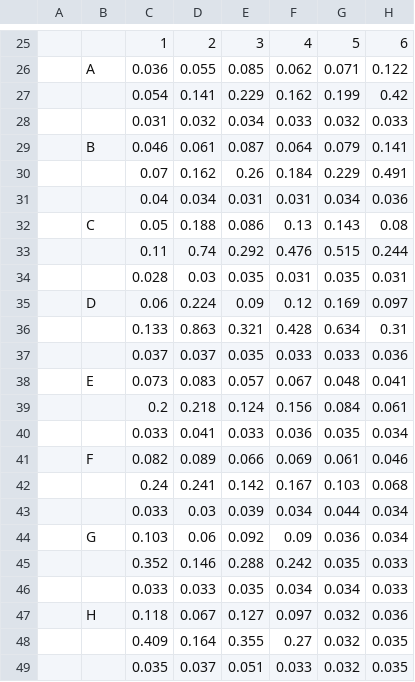
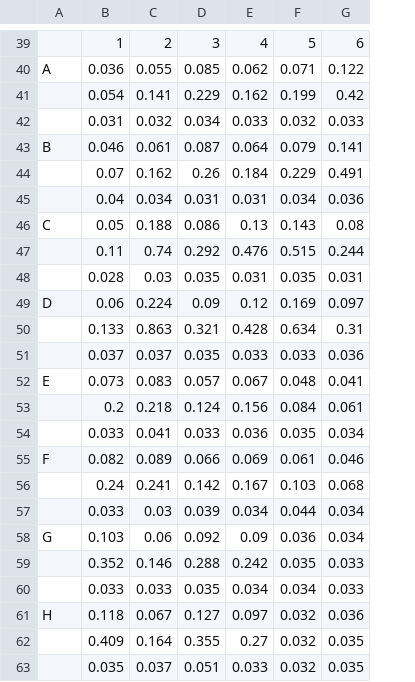
Before and after one commit to hputnam/Moorea_Pocillopora, a CSV file: data/chlorophyll/20240130_Jul22_Chl.csv, drawn as a sheet; only a part is shown, gaps mark what is left out; removed rows and columns are numbered as before the commit, all else as after; the diff covers the shown part only; the diff names each change by its address in the sheet, - before the commit and + after, or states it on an @@ line.

```diff
--- a/data/chlorophyll/20240130_Jul22_Chl.csv
+++ b/data/chlorophyll/20240130_Jul22_Chl.csv
-column B, rows 26-47: A |  |  | B |  |  | C |  |  | D |  |  | E |  |  | F |  |  | G |  |  | H
-A40: (empty)
+A40: A
-A43: (empty)
+A43: B
-A46: (empty)
+A46: C
-A49: (empty)
+A49: D
-A52: (empty)
+A52: E
-A55: (empty)
+A55: F
-A58: (empty)
+A58: G
-A61: (empty)
+A61: H
```
Also changed, not shown: 30 added rows, 16 removed rows, 2 moved rows and 1 edited cell elsewhere in this file, data/chlorophyll/20240131_Sep22_Chl.csv, output/holobiont_protein.csv, 29 other files.
